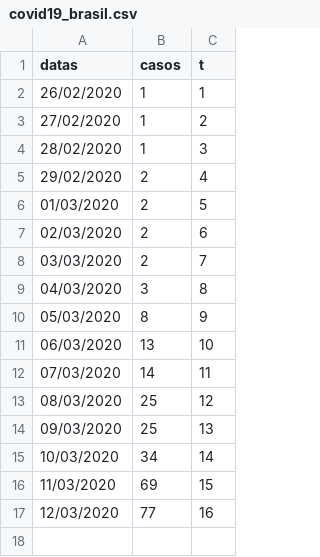
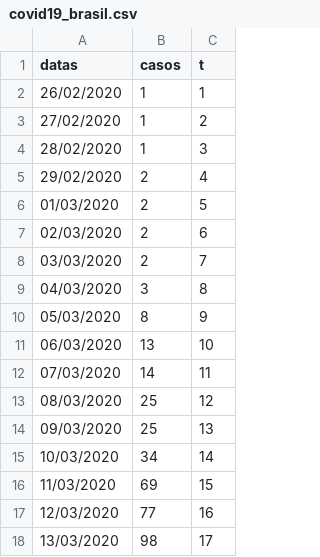
Before and after one commit to higuchip/covid19_brazil, a CSV file: covid19_brasil.csv, drawn as a sheet; the diff names each change by its address in the sheet, - before the commit and + after, or states it on an @@ line.

```diff
--- a/covid19_brasil.csv
+++ b/covid19_brasil.csv
+row 18: 13/03/2020 | 98 | 17
```
Also changed, not shown: 3 other files.
